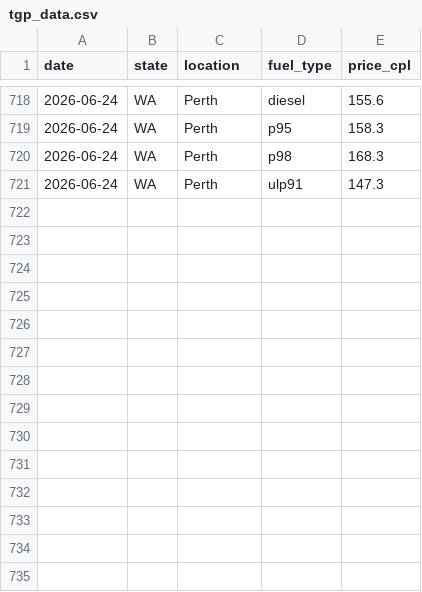
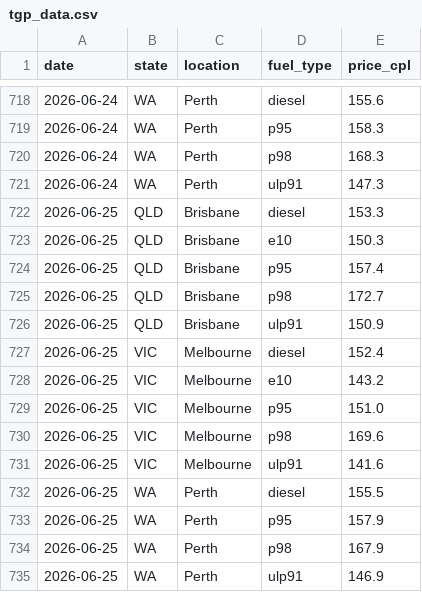
Before and after one commit to nwbort/tgp-atlas, a CSV file: tgp_data.csv, drawn as a sheet; only a part is shown, gaps mark what is left out; the diff names each change by its address in the sheet, - before the commit and + after, or states it on an @@ line.

```diff
--- a/tgp_data.csv
+++ b/tgp_data.csv
+row 722: 2026-06-25 | QLD | Brisbane | diesel | 153.3
+row 723: 2026-06-25 | QLD | Brisbane | e10 | 150.3
+row 724: 2026-06-25 | QLD | Brisbane | p95 | 157.4
+row 725: 2026-06-25 | QLD | Brisbane | p98 | 172.7
+row 726: 2026-06-25 | QLD | Brisbane | ulp91 | 150.9
+row 727: 2026-06-25 | VIC | Melbourne | diesel | 152.4
+row 728: 2026-06-25 | VIC | Melbourne | e10 | 143.2
+row 729: 2026-06-25 | VIC | Melbourne | p95 | 151.0
+row 730: 2026-06-25 | VIC | Melbourne | p98 | 169.6
+row 731: 2026-06-25 | VIC | Melbourne | ulp91 | 141.6
+row 732: 2026-06-25 | WA | Perth | diesel | 155.5
+row 733: 2026-06-25 | WA | Perth | p95 | 157.9
+row 734: 2026-06-25 | WA | Perth | p98 | 167.9
+row 735: 2026-06-25 | WA | Perth | ulp91 | 146.9
```
Also changed, not shown: tgp-atlas-current.csv, tgp-atlas-history.csv, 1 other file.
